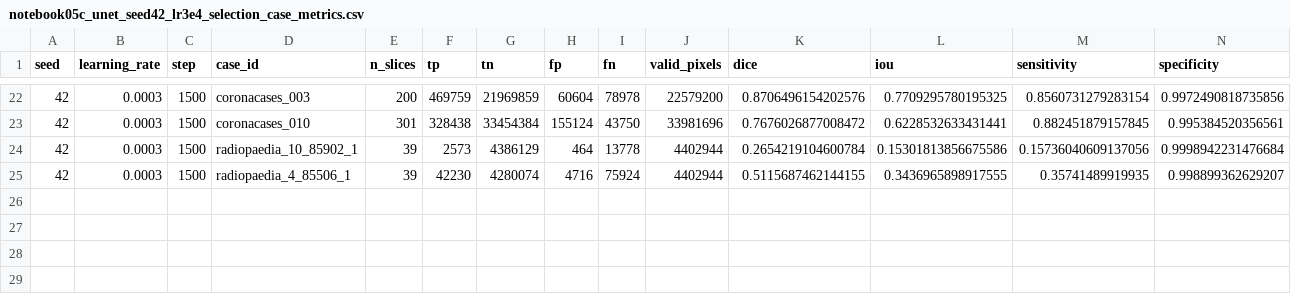
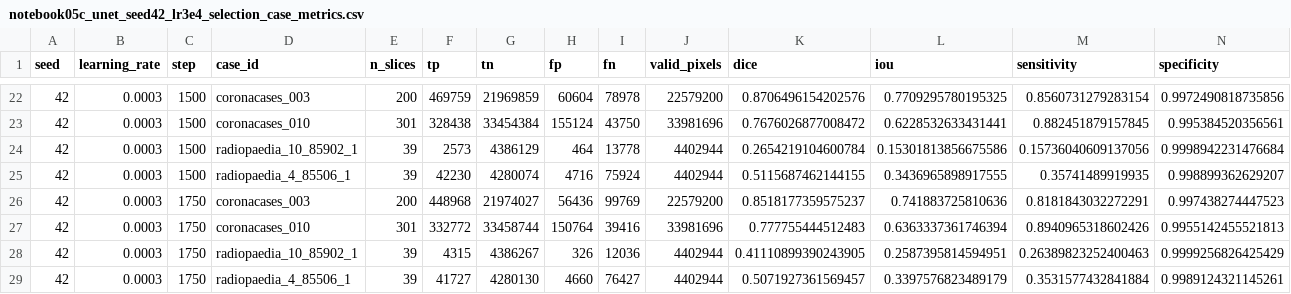
Before and after one commit to itsCodeBakery/EviCT, a CSV file: artifacts/audit/notebook05c_unet_seed42_lr3e4_selection_case_metrics.csv, drawn as a sheet; only a part is shown, gaps mark what is left out; rows hold the shown columns only; the diff names each change by its address in the sheet, - before the commit and + after, or states it on an @@ line.

Commit message:
Notebook 05C U-Net seed42 validation step 1750

```diff
--- a/artifacts/audit/notebook05c_unet_seed42_lr3e4_selection_case_metrics.csv
+++ b/artifacts/audit/notebook05c_unet_seed42_lr3e4_selection_case_metrics.csv
+row 26: 42 | 0.0003 | 1750 | coronacases_003 | 200 | 448968 | 21974027 | 56436 | 99769 | 22579200 | 0.8518177359575237 | 0.741883725810636 | 0.8181843032272291 | 0.997438274447523
+row 27: 42 | 0.0003 | 1750 | coronacases_010 | 301 | 332772 | 33458744 | 150764 | 39416 | 33981696 | 0.777755444512483 | 0.6363337361746394 | 0.8940965318602426 | 0.9955142455521813
+row 28: 42 | 0.0003 | 1750 | radiopaedia_10_85902_1 | 39 | 4315 | 4386267 | 326 | 12036 | 4402944 | 0.41110899390243905 | 0.2587395814594951 | 0.26389823252400463 | 0.9999256826425429
+row 29: 42 | 0.0003 | 1750 | radiopaedia_4_85506_1 | 39 | 41727 | 4280130 | 4660 | 76427 | 4402944 | 0.5071927361569457 | 0.3397576823489179 | 0.3531577432841884 | 0.9989124321145261
```
Also changed, not shown: artifacts/audit/notebook05c_unet_seed42_lr3e4_selection_metrics.csv, 3 other files.
